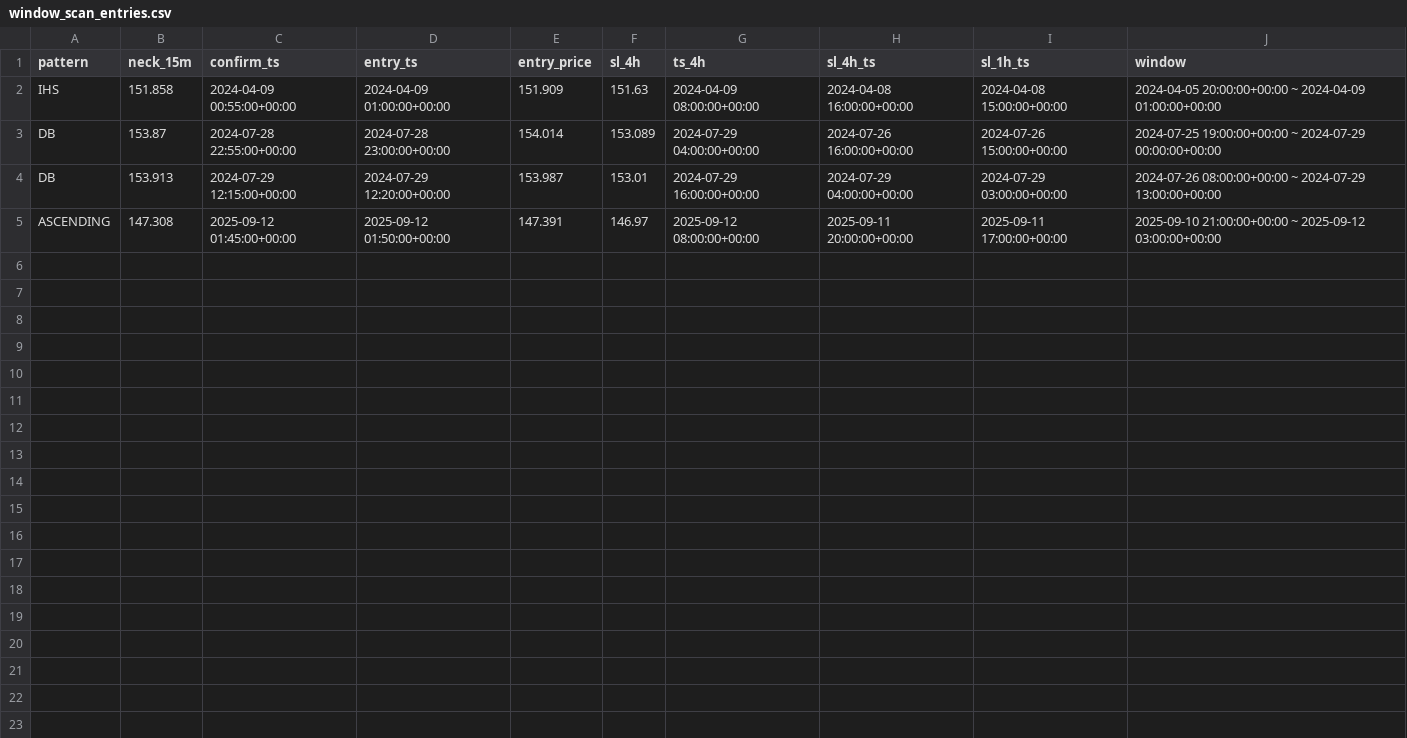
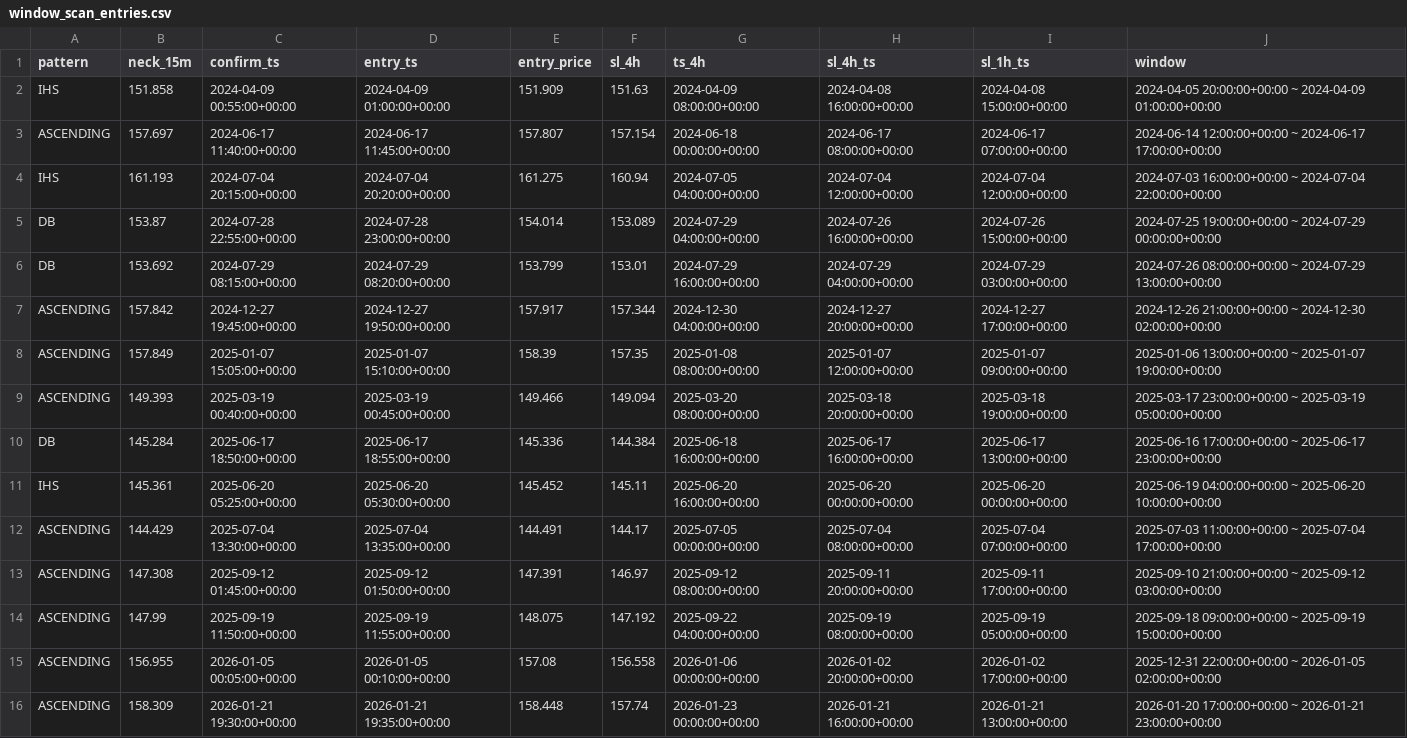
Before and after one commit to Minato33440/Trade_System, a CSV file: logs/window_scan_entries.csv, drawn as a sheet.

```diff
--- a/logs/window_scan_entries.csv
+++ b/logs/window_scan_entries.csv
@@ -2,4 +2,15 @@ pattern,neck_15m,confirm_ts,entry_ts,entry_price,sl_4h,ts_4h,sl_4h_ts,sl_1h_ts,w
 IHS,151.858,2024-04-09 00:55:00+00:00,2024-04-09 01:00:00+00:00,151.909,151.63,2024-04-09 08:00:00+00:00,2024-04-08 16:00:00+00:00,2024-04-08 15:00:00+00:00,2024-04-05 20:00:00+00:00 ~ 2024-04-09 01:00:00+00:00
+ASCENDING,157.697,2024-06-17 11:40:00+00:00,2024-06-17 11:45:00+00:00,157.807,157.154,2024-06-18 00:00:00+00:00,2024-06-17 08:00:00+00:00,2024-06-17 07:00:00+00:00,2024-06-14 12:00:00+00:00 ~ 2024-06-17 17:00:00+00:00
+IHS,161.193,2024-07-04 20:15:00+00:00,2024-07-04 20:20:00+00:00,161.275,160.94,2024-07-05 04:00:00+00:00,2024-07-04 12:00:00+00:00,2024-07-04 12:00:00+00:00,2024-07-03 16:00:00+00:00 ~ 2024-07-04 22:00:00+00:00
 DB,153.87,2024-07-28 22:55:00+00:00,2024-07-28 23:00:00+00:00,154.014,153.089,2024-07-29 04:00:00+00:00,2024-07-26 16:00:00+00:00,2024-07-26 15:00:00+00:00,2024-07-25 19:00:00+00:00 ~ 2024-07-29 00:00:00+00:00
-DB,153.913,2024-07-29 12:15:00+00:00,2024-07-29 12:20:00+00:00,153.987,153.01,2024-07-29 16:00:00+00:00,2024-07-29 04:00:00+00:00,2024-07-29 03:00:00+00:00,2024-07-26 08:00:00+00:00 ~ 2024-07-29 13:00:00+00:00
+DB,153.692,2024-07-29 08:15:00+00:00,2024-07-29 08:20:00+00:00,153.799,153.01,2024-07-29 16:00:00+00:00,2024-07-29 04:00:00+00:00,2024-07-29 03:00:00+00:00,2024-07-26 08:00:00+00:00 ~ 2024-07-29 13:00:00+00:00
+ASCENDING,157.842,2024-12-27 19:45:00+00:00,2024-12-27 19:50:00+00:00,157.917,157.344,2024-12-30 04:00:00+00:00,2024-12-27 20:00:00+00:00,2024-12-27 17:00:00+00:00,2024-12-26 21:00:00+00:00 ~ 2024-12-30 02:00:00+00:00
+ASCENDING,157.849,2025-01-07 15:05:00+00:00,2025-01-07 15:10:00+00:00,158.39,157.35,2025-01-08 08:00:00+00:00,2025-01-07 12:00:00+00:00,2025-01-07 09:00:00+00:00,2025-01-06 13:00:00+00:00 ~ 2025-01-07 19:00:00+00:00
+ASCENDING,149.393,2025-03-19 00:40:00+00:00,2025-03-19 00:45:00+00:00,149.466,149.094,2025-03-20 08:00:00+00:00,2025-03-18 20:00:00+00:00,2025-03-18 19:00:00+00:00,2025-03-17 23:00:00+00:00 ~ 2025-03-19 05:00:00+00:00
+DB,145.284,2025-06-17 18:50:00+00:00,2025-06-17 18:55:00+00:00,145.336,144.384,2025-06-18 16:00:00+00:00,2025-06-17 16:00:00+00:00,2025-06-17 13:00:00+00:00,2025-06-16 17:00:00+00:00 ~ 2025-06-17 23:00:00+00:00
+IHS,145.361,2025-06-20 05:25:00+00:00,2025-06-20 05:30:00+00:00,145.452,145.11,2025-06-20 16:00:00+00:00,2025-06-20 00:00:00+00:00,2025-06-20 00:00:00+00:00,2025-06-19 04:00:00+00:00 ~ 2025-06-20 10:00:00+00:00
+ASCENDING,144.429,2025-07-04 13:30:00+00:00,2025-07-04 13:35:00+00:00,144.491,144.17,2025-07-05 00:00:00+00:00,2025-07-04 08:00:00+00:00,2025-07-04 07:00:00+00:00,2025-07-03 11:00:00+00:00 ~ 2025-07-04 17:00:00+00:00
 ASCENDING,147.308,2025-09-12 01:45:00+00:00,2025-09-12 01:50:00+00:00,147.391,146.97,2025-09-12 08:00:00+00:00,2025-09-11 20:00:00+00:00,2025-09-11 17:00:00+00:00,2025-09-10 21:00:00+00:00 ~ 2025-09-12 03:00:00+00:00
+ASCENDING,147.99,2025-09-19 11:50:00+00:00,2025-09-19 11:55:00+00:00,148.075,147.192,2025-09-22 04:00:00+00:00,2025-09-19 08:00:00+00:00,2025-09-19 05:00:00+00:00,2025-09-18 09:00:00+00:00 ~ 2025-09-19 15:00:00+00:00
+ASCENDING,156.955,2026-01-05 00:05:00+00:00,2026-01-05 00:10:00+00:00,157.08,156.558,2026-01-06 00:00:00+00:00,2026-01-02 20:00:00+00:00,2026-01-02 17:00:00+00:00,2025-12-31 22:00:00+00:00 ~ 2026-01-05 02:00:00+00:00
+ASCENDING,158.309,2026-01-21 19:30:00+00:00,2026-01-21 19:35:00+00:00,158.448,157.74,2026-01-23 00:00:00+00:00,2026-01-21 16:00:00+00:00,2026-01-21 13:00:00+00:00,2026-01-20 17:00:00+00:00 ~ 2026-01-21 23:00:00+00:00
```
Also changed, not shown: 16 other files.
